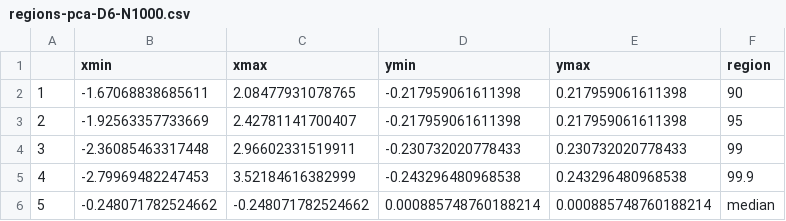
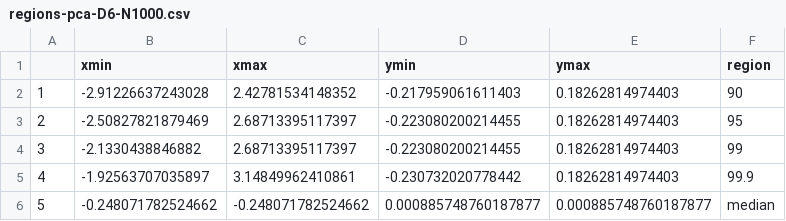
Before and after one commit to EduardaChagas/ConfidenceRegions, a CSV file: Data/Regions-PCA/regions-pca-D6-N1000.csv, drawn as a sheet.

```diff
--- a/Data/Regions-PCA/regions-pca-D6-N1000.csv
+++ b/Data/Regions-PCA/regions-pca-D6-N1000.csv
@@ -1,6 +1,6 @@
 "","xmin","xmax","ymin","ymax","region"
-"1",-1.67068838685611,2.08477931078765,-0.217959061611398,0.217959061611398,"90"
-"2",-1.92563357733669,2.42781141700407,-0.217959061611398,0.217959061611398,"95"
-"3",-2.36085463317448,2.96602331519911,-0.230732020778433,0.230732020778433,"99"
-"4",-2.79969482247453,3.52184616382999,-0.243296480968538,0.243296480968538,"99.9"
-"5",-0.248071782524662,-0.248071782524662,0.000885748760188214,0.000885748760188214,"median"
+"1",-2.91226637243028,2.42781534148352,-0.217959061611403,0.18262814974403,"90"
+"2",-2.50827821879469,2.68713395117397,-0.223080200214455,0.18262814974403,"95"
+"3",-2.1330438846882,2.68713395117397,-0.223080200214455,0.18262814974403,"99"
+"4",-1.92563707035897,3.14849962410861,-0.230732020778442,0.18262814974403,"99.9"
+"5",-0.248071782524662,-0.248071782524662,0.000885748760187877,0.000885748760187877,"median"
```
Also changed, not shown: Data/Regions-HC/regions-hc-D3-N1000.csv, Data/Regions-HC/regions-hc-D6-N50000.csv, 27 other files.
